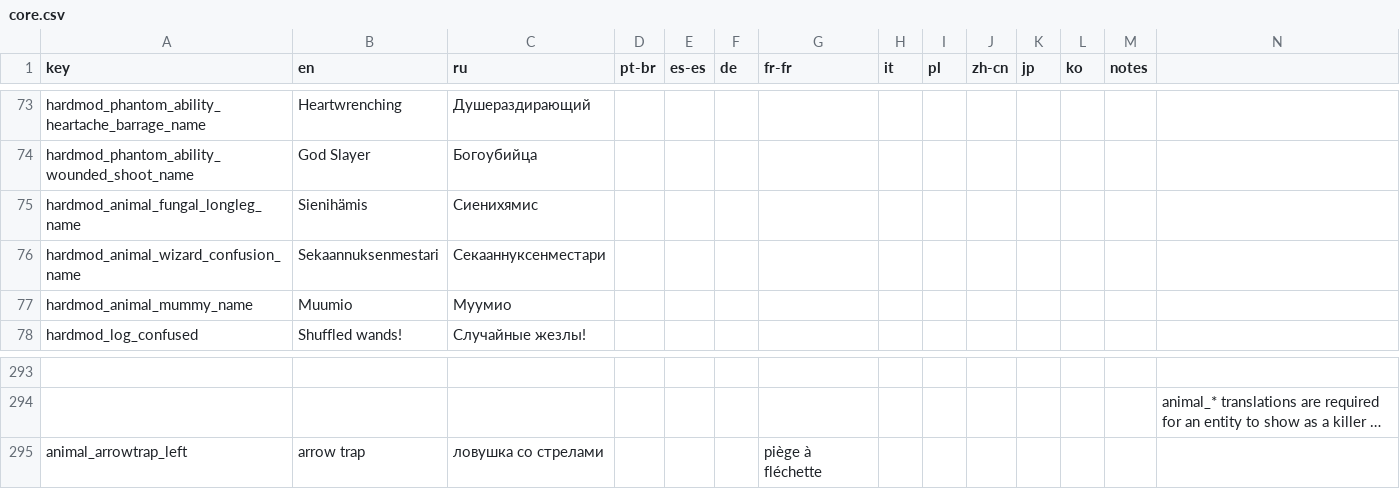
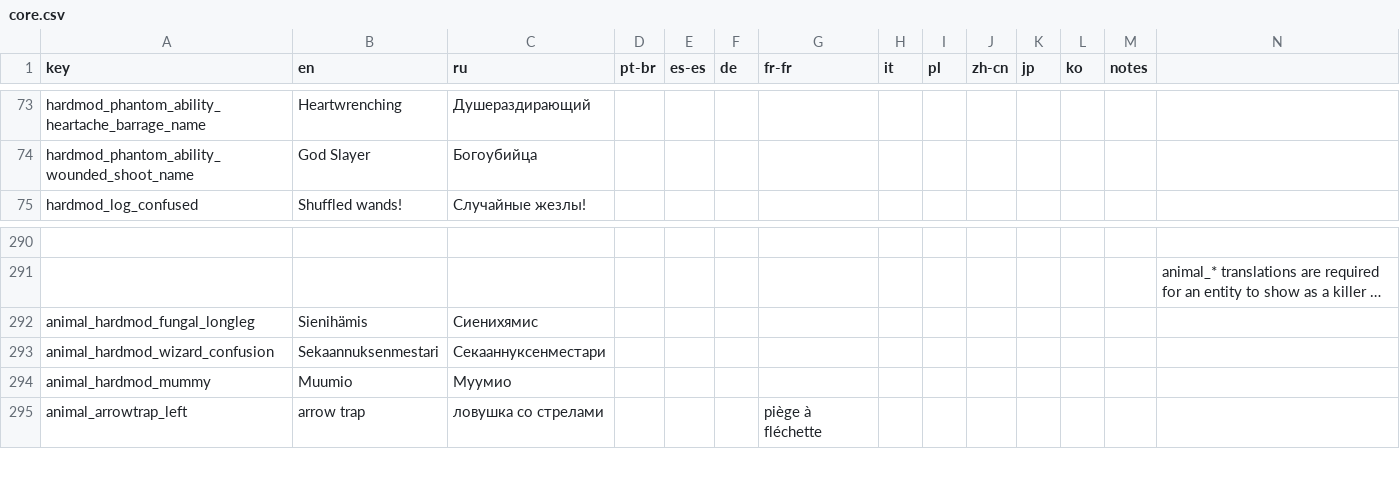
Before and after one commit to lamia-zamia/noita.hardmod, a CSV file: files/translations/core.csv, drawn as a sheet; only a part is shown, gaps mark what is left out; long unchanged cells end in …; removed rows and columns are numbered as before the commit, all else as after; rows hold the shown columns only; the diff names each change by its address in the sheet, - before the commit and + after, or states it on an @@ line.

```diff
--- a/files/translations/core.csv
+++ b/files/translations/core.csv
-row 75: hardmod_animal_fungal_longleg_name | Sienihämis | Сиенихямис
-row 76: hardmod_animal_wizard_confusion_name | Sekaannuksenmestari | Секааннуксенместари
-row 77: hardmod_animal_mummy_name | Muumio | Муумио
+row 292: animal_hardmod_fungal_longleg | Sienihämis | Сиенихямис
+row 293: animal_hardmod_wizard_confusion | Sekaannuksenmestari | Секааннуксенместари
+row 294: animal_hardmod_mummy | Muumio | Муумио
```
Also changed, not shown: 6 other files.
